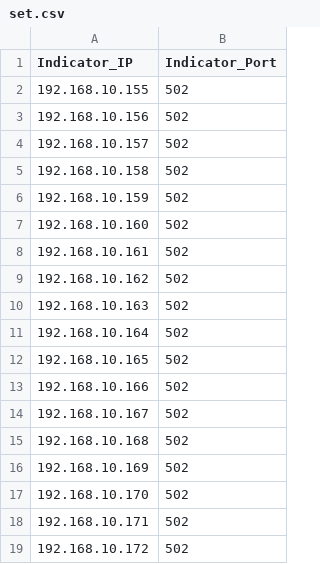
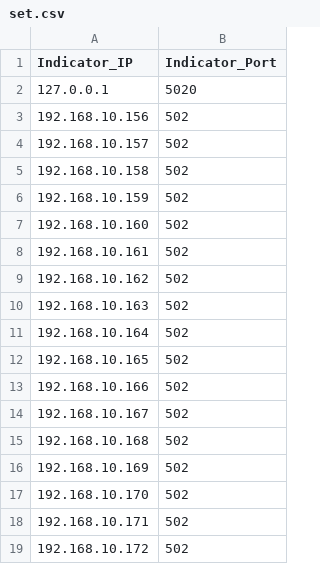
Before and after one commit to kevin0047/xgt-server, a CSV file: 0430MFCApp/set.csv, drawn as a sheet.

```diff
--- a/0430MFCApp/set.csv
+++ b/0430MFCApp/set.csv
@@ -1,3 +1,3 @@
 Indicator_IP,Indicator_Port
-192.168.10.155,502
+127.0.0.1,5020
 192.168.10.156,502
```
Also changed, not shown: 2 other files.
